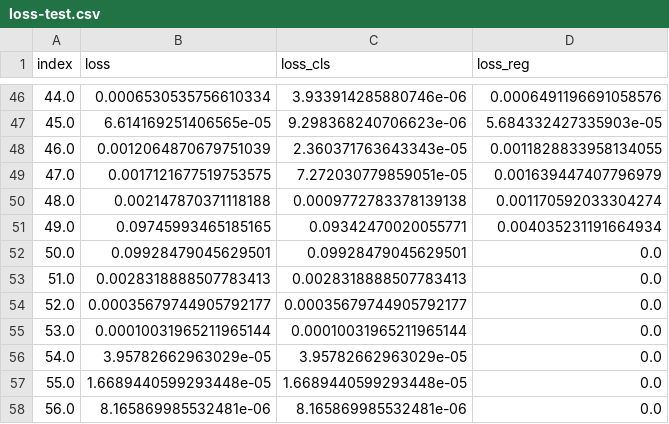
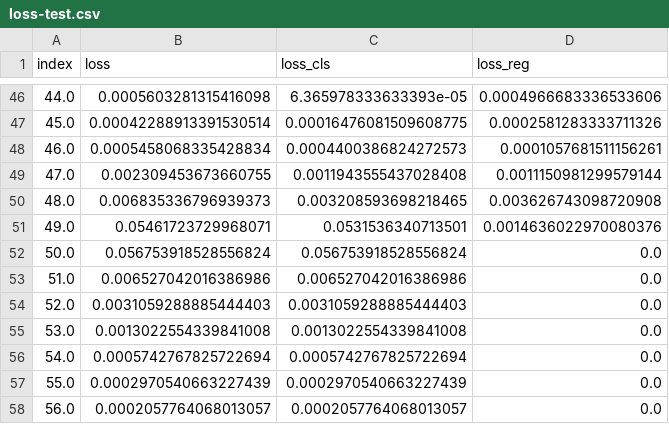
Before and after one commit to yurangja99/pytorch-conditional-loss-test, a CSV file: examples/test-conditional-loss/loss-test.csv, drawn as a sheet; only a part is shown, gaps mark what is left out; the diff covers the shown part only.

```diff
--- a/examples/test-conditional-loss/loss-test.csv
+++ b/examples/test-conditional-loss/loss-test.csv
@@ -46,13 +46,13 @@ index,loss,loss_cls,loss_reg
-44.0,0.0006530535756610334,3.933914285880746e-06,0.0006491196691058576
-45.0,6.614169251406565e-05,9.298368240706623e-06,5.684332427335903e-05
-46.0,0.0012064870679751039,2.360371763643343e-05,0.0011828833958134055
-47.0,0.0017121677519753575,7.272030779859051e-05,0.001639447407796979
-48.0,0.002147870371118188,0.0009772783378139138,0.001170592033304274
-49.0,0.09745993465185165,0.09342470020055771,0.004035231191664934
-50.0,0.09928479045629501,0.09928479045629501,0.0
-51.0,0.0028318888507783413,0.0028318888507783413,0.0
-52.0,0.00035679744905792177,0.00035679744905792177,0.0
-53.0,0.00010031965211965144,0.00010031965211965144,0.0
-54.0,3.95782662963029e-05,3.95782662963029e-05,0.0
-55.0,1.6689440599293448e-05,1.6689440599293448e-05,0.0
-56.0,8.165869985532481e-06,8.165869985532481e-06,0.0
+44.0,0.0005603281315416098,6.365978333633393e-05,0.0004966683336533606
+45.0,0.00042288913391530514,0.00016476081509608775,0.0002581283333711326
+46.0,0.0005458068335428834,0.0004400386824272573,0.0001057681511156261
+47.0,0.002309453673660755,0.0011943555437028408,0.0011150981299579144
+48.0,0.006835336796939373,0.003208593698218465,0.003626743098720908
+49.0,0.05461723729968071,0.0531536340713501,0.0014636022970080376
+50.0,0.056753918528556824,0.056753918528556824,0.0
+51.0,0.006527042016386986,0.006527042016386986,0.0
+52.0,0.0031059288885444403,0.0031059288885444403,0.0
+53.0,0.0013022554339841008,0.0013022554339841008,0.0
+54.0,0.0005742767825722694,0.0005742767825722694,0.0
+55.0,0.0002970540663227439,0.0002970540663227439,0.0
+56.0,0.0002057764068013057,0.0002057764068013057,0.0
```
Also changed, not shown: 157 edited cells elsewhere in this file, examples/test-normal-loss/loss-test.csv, examples/train-conditional-loss/loss-train.csv, 36 other files.
